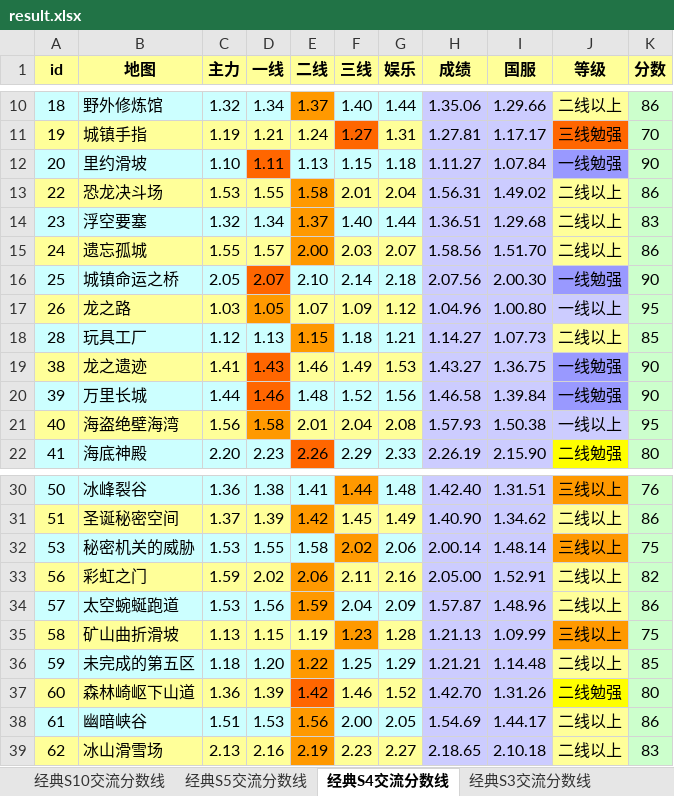
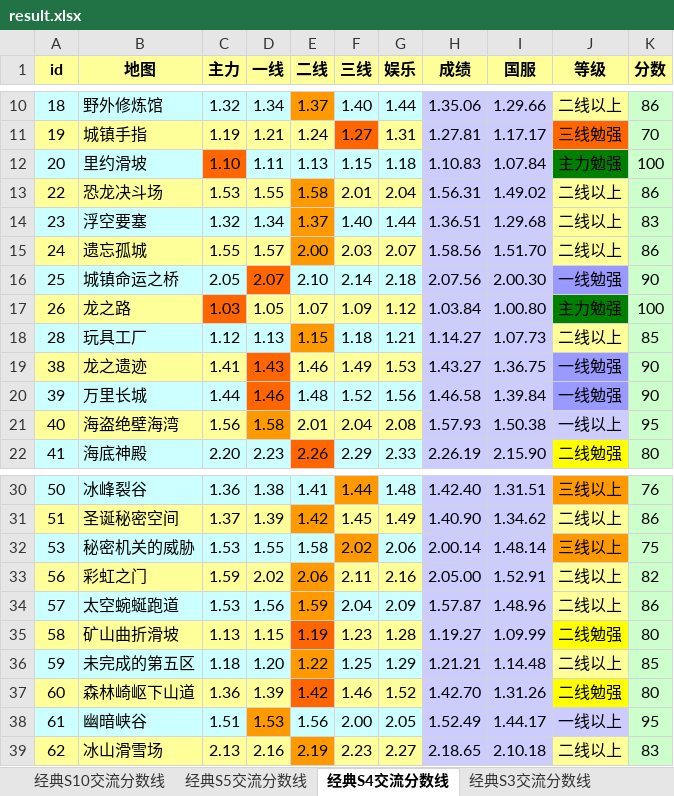
Before and after one commit to Felix-Project/GameRecord, an Excel workbook: game/result.xlsx, sheet 经典S4交流分数线, drawn as a sheet; only a part is shown, gaps mark what is left out; values as stored, in another font and other column widths than the file's, no borders; the diff names each change by its address in the sheet, - before the commit and + after, or states it on an @@ line.

```diff
--- a/game/result.xlsx (sheet 经典S4交流分数线)
+++ b/game/result.xlsx (sheet 经典S4交流分数线)
-C12 fill: #CCFFFF
+C12 fill: #FF6600
-D12 fill: #FF6600
+D12 fill: #CCFFFF
-H12 (成绩): 1.11.27
+H12 (成绩): 1.10.83
-J12 (等级): 一线勉强
+J12 (等级): 主力勉强
-J12 fill: #9999FF
+J12 fill: #008000
-K12 (分数): 90
+K12 (分数): 100
-C17 fill: #FFFF99
+C17 fill: #FF6600
-D17 fill: #FF9900
+D17 fill: #FFFF99
-H17 (成绩): 1.04.96
+H17 (成绩): 1.03.84
-J17 (等级): 一线以上
+J17 (等级): 主力勉强
-J17 fill: #CCCCFF
+J17 fill: #008000
-K17 (分数): 95
+K17 (分数): 100
-E35 fill: #FFFF99
+E35 fill: #FF6600
-F35 fill: #FF9900
+F35 fill: #FFFF99
-H35 (成绩): 1.21.13
+H35 (成绩): 1.19.27
-J35 (等级): 三线以上
+J35 (等级): 二线勉强
-J35 fill: #FF9900
+J35 fill: #FFFF00
-K35 (分数): 75
+K35 (分数): 80
-D38 fill: #CCFFFF
+D38 fill: #FF9900
-E38 fill: #FF9900
+E38 fill: #CCFFFF
-H38 (成绩): 1.54.69
+H38 (成绩): 1.52.49
-J38 (等级): 二线以上
+J38 (等级): 一线以上
-J38 fill: #FFFF99
+J38 fill: #CCCCFF
-K38 (分数): 86
+K38 (分数): 95
```
Also changed, not shown: sheet 经典S5交流分数线, sheet 经典S3交流分数线, sheet 经典S10交流分数线, sheet 经典S1交流分数线, 6 other files.
